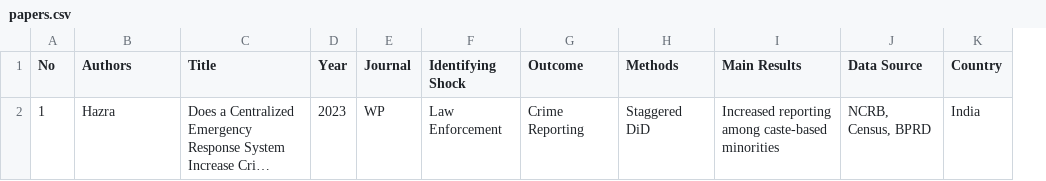
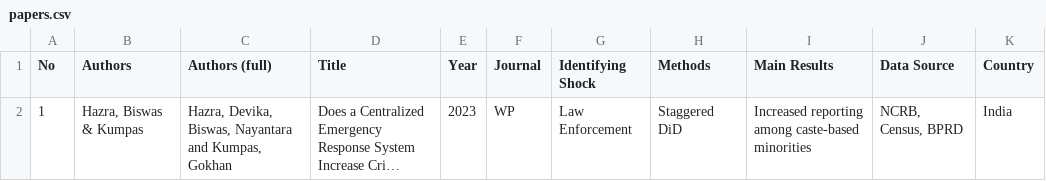
Before and after one commit to devikahazra/gbv-literature, a CSV file: data/papers.csv, drawn as a sheet; long unchanged cells end in …; removed rows and columns are numbered as before the commit, all else as after; the diff names each change by its address in the sheet, - before the commit and + after, or states it on an @@ line.

Commit message:
Update papers.csv

```diff
--- a/data/papers.csv
+++ b/data/papers.csv
+column C (Authors (full)), row 2: Hazra, Devika, Biswas, Nayantara and Kumpas, Gokhan
-column G (Outcome), row 2: Crime Reporting
-B2 (Authors): Hazra
+B2 (Authors): Hazra, Biswas & Kumpas
```
